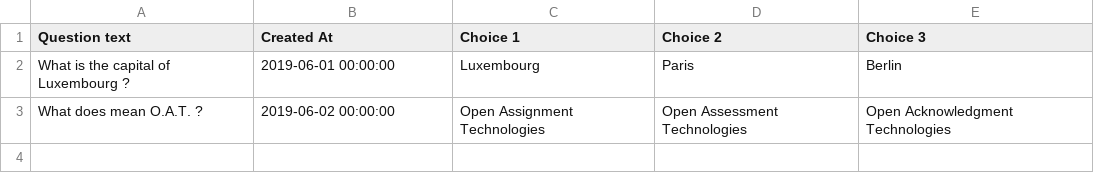
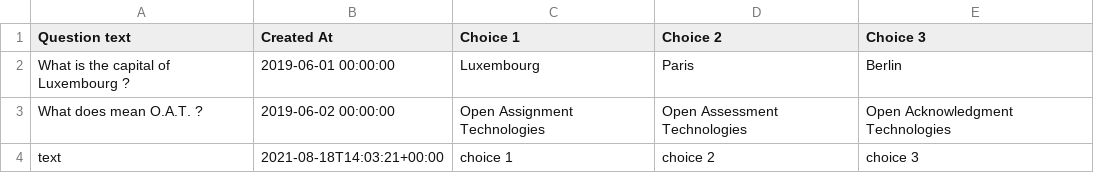
Before and after one commit to poyuki/assessment, a CSV file: assessment-www/database/questions.csv, drawn as a sheet.

Commit message:
final csv data provider fix

```diff
--- a/assessment-www/database/questions.csv
+++ b/assessment-www/database/questions.csv
@@ -3 +3,2 @@
 "What does mean O.A.T. ?", "2019-06-02 00:00:00", "Open Assignment Technologies", "Open Assessment Technologies", "Open Acknowledgment Technologies"
+text,2021-08-18T14:03:21+00:00,"choice 1","choice 2","choice 3"
```
Also changed, not shown: 11 other files.
